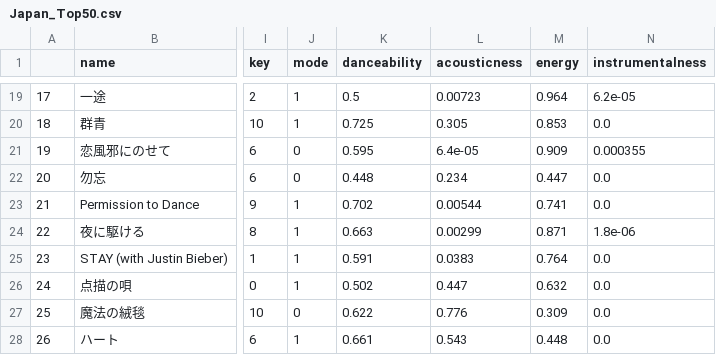
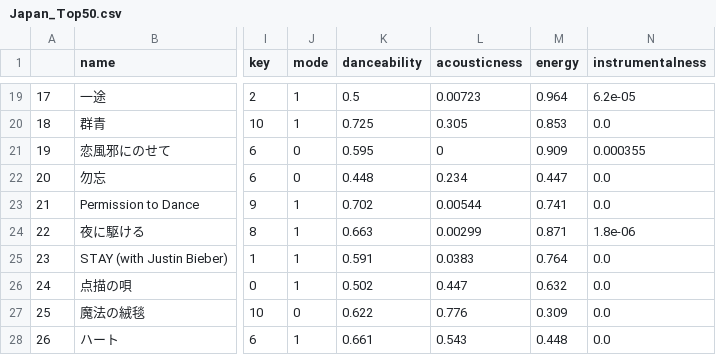
Before and after one commit to Geekcamp-Torigami/Torigami, a CSV file: scraping/Japan_Top50.csv, drawn as a sheet; only a part is shown, gaps mark what is left out; the diff names each change by its address in the sheet, - before the commit and + after, or states it on an @@ line.

```diff
--- a/scraping/Japan_Top50.csv
+++ b/scraping/Japan_Top50.csv
-L21 (acousticness): 6.4e-05
+L21 (acousticness): 0
```
Also changed, not shown: 5 other files.
